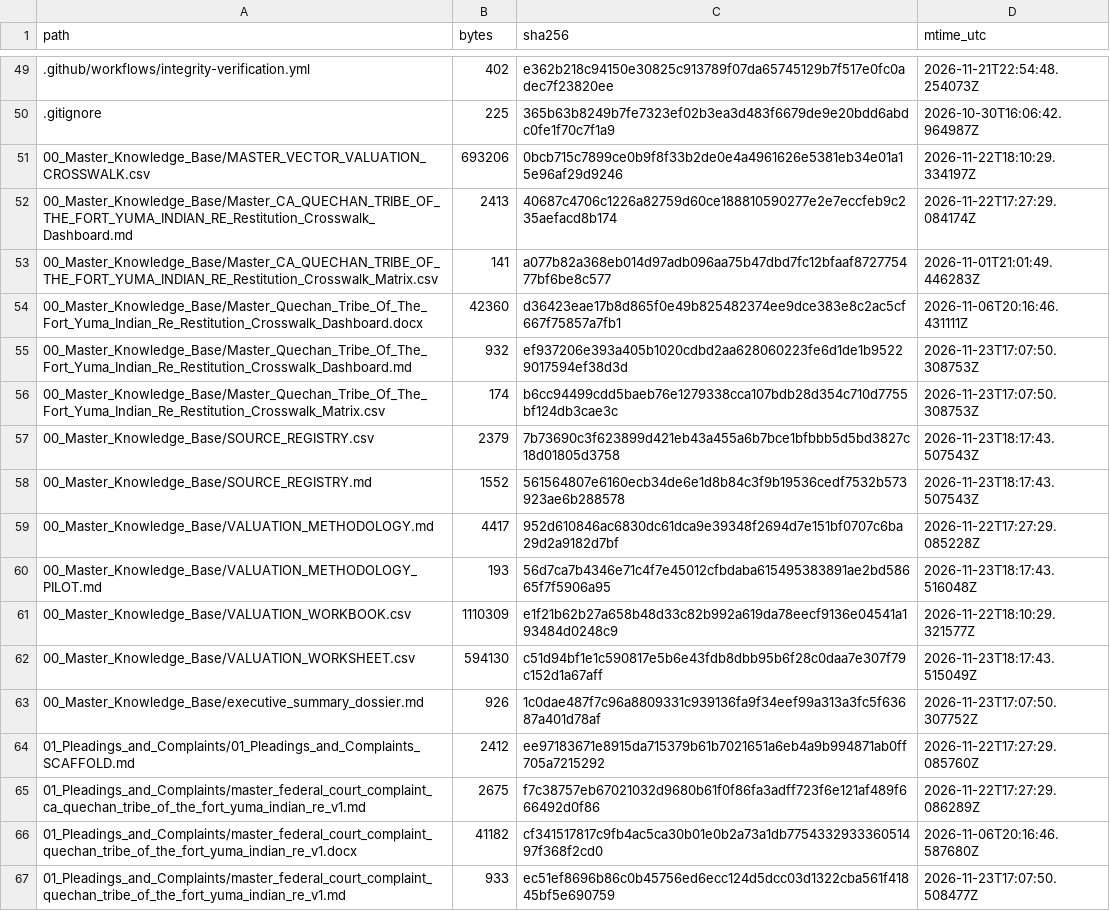
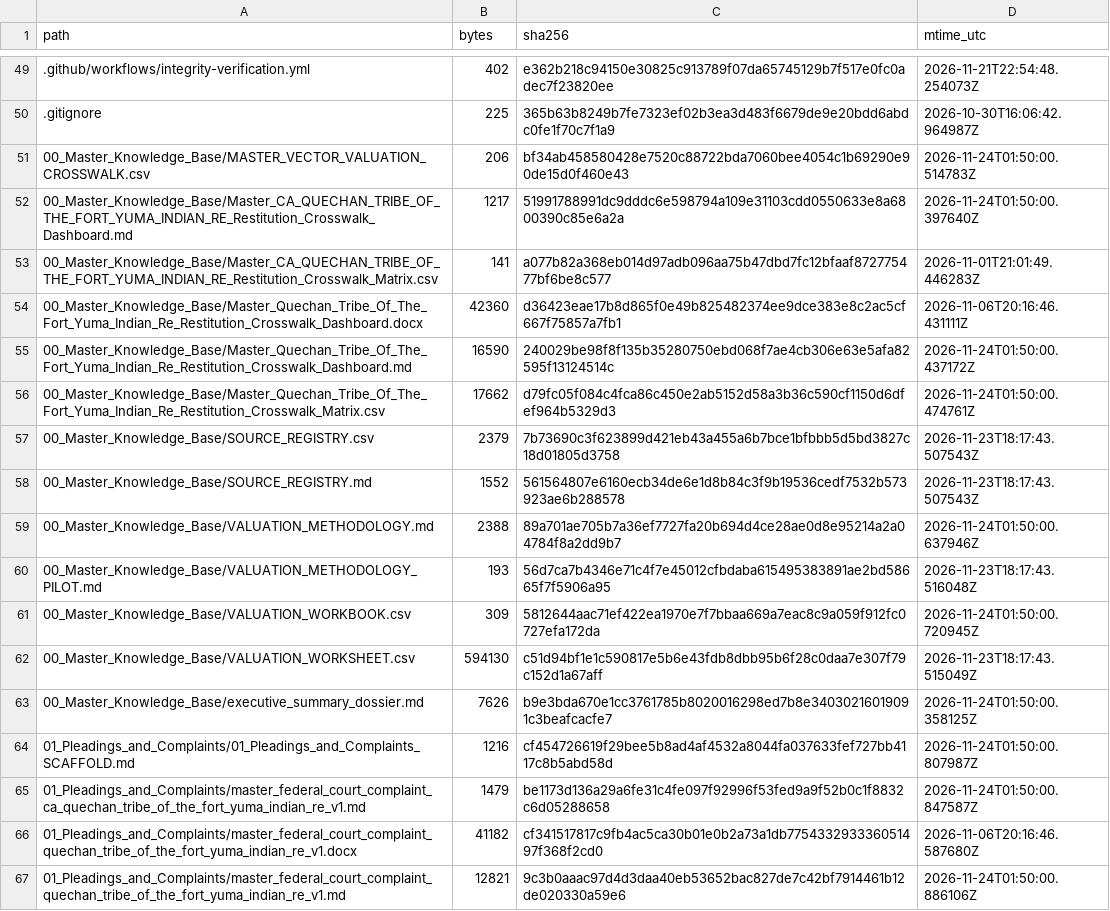
Before and after one commit to GlobalRestitutionAlliance/turtle-island-us-ca-quechan-tribe-of-the-fort-yuma-indian-re-master-litigation, a CSV file: 99_Archives_and_Manifests/MANIFEST_SHA256.csv, drawn as a sheet; only a part is shown, gaps mark what is left out; the diff covers the shown part only.

```diff
--- a/99_Archives_and_Manifests/MANIFEST_SHA256.csv
+++ b/99_Archives_and_Manifests/MANIFEST_SHA256.csv
@@ -50,18 +50,18 @@ path,bytes,sha256,mtime_utc
 .gitignore,225,365b63b8249b7fe7323ef02b3ea3d483f6679de9e20bdd6abdc0fe1f70c7f1a9,2026-10-30T16:06:42.964987Z
-00_Master_Knowledge_Base/MASTER_VECTOR_VALUATION_CROSSWALK.csv,693206,0bcb715c7899ce0b9f8f33b2de0e4a4961626e5381eb34e01a15e96af29d9246,2026-11-22T18:10:29.334197Z
-00_Master_Knowledge_Base/Master_CA_QUECHAN_TRIBE_OF_THE_FORT_YUMA_INDIAN_RE_Restitution_Crosswalk_Dashboard.md,2413,40687c4706c1226a82759d60ce188810590277e2e7eccfeb9c235aefacd8b174,2026-11-22T17:27:29.084174Z
+00_Master_Knowledge_Base/MASTER_VECTOR_VALUATION_CROSSWALK.csv,206,bf34ab458580428e7520c88722bda7060bee4054c1b69290e90de15d0f460e43,2026-11-24T01:50:00.514783Z
+00_Master_Knowledge_Base/Master_CA_QUECHAN_TRIBE_OF_THE_FORT_YUMA_INDIAN_RE_Restitution_Crosswalk_Dashboard.md,1217,51991788991dc9dddc6e598794a109e31103cdd0550633e8a6800390c85e6a2a,2026-11-24T01:50:00.397640Z
 00_Master_Knowledge_Base/Master_CA_QUECHAN_TRIBE_OF_THE_FORT_YUMA_INDIAN_RE_Restitution_Crosswalk_Matrix.csv,141,a077b82a368eb014d97adb096aa75b47dbd7fc12bfaaf872775477bf6be8c577,2026-11-01T21:01:49.446283Z
 00_Master_Knowledge_Base/Master_Quechan_Tribe_Of_The_Fort_Yuma_Indian_Re_Restitution_Crosswalk_Dashboard.docx,42360,d36423eae17b8d865f0e49b825482374ee9dce383e8c2ac5cf667f75857a7fb1,2026-11-06T20:16:46.431111Z
-00_Master_Knowledge_Base/Master_Quechan_Tribe_Of_The_Fort_Yuma_Indian_Re_Restitution_Crosswalk_Dashboard.md,932,ef937206e393a405b1020cdbd2aa628060223fe6d1de1b95229017594ef38d3d,2026-11-23T17:07:50.308753Z
-00_Master_Knowledge_Base/Master_Quechan_Tribe_Of_The_Fort_Yuma_Indian_Re_Restitution_Crosswalk_Matrix.csv,174,b6cc94499cdd5baeb76e1279338cca107bdb28d354c710d7755bf124db3cae3c,2026-11-23T17:07:50.308753Z
+00_Master_Knowledge_Base/Master_Quechan_Tribe_Of_The_Fort_Yuma_Indian_Re_Restitution_Crosswalk_Dashboard.md,16590,240029be98f8f135b35280750ebd068f7ae4cb306e63e5afa82595f13124514c,2026-11-24T01:50:00.437172Z
+00_Master_Knowledge_Base/Master_Quechan_Tribe_Of_The_Fort_Yuma_Indian_Re_Restitution_Crosswalk_Matrix.csv,17662,d79fc05f084c4fca86c450e2ab5152d58a3b36c590cf1150d6dfef964b5329d3,2026-11-24T01:50:00.474761Z
 00_Master_Knowledge_Base/SOURCE_REGISTRY.csv,2379,7b73690c3f623899d421eb43a455a6b7bce1bfbbb5d5bd3827c18d01805d3758,2026-11-23T18:17:43.507543Z
 00_Master_Knowledge_Base/SOURCE_REGISTRY.md,1552,561564807e6160ecb34de6e1d8b84c3f9b19536cedf7532b573923ae6b288578,2026-11-23T18:17:43.507543Z
-00_Master_Knowledge_Base/VALUATION_METHODOLOGY.md,4417,952d610846ac6830dc61dca9e39348f2694d7e151bf0707c6ba29d2a9182d7bf,2026-11-22T17:27:29.085228Z
+00_Master_Knowledge_Base/VALUATION_METHODOLOGY.md,2388,89a701ae705b7a36ef7727fa20b694d4ce28ae0d8e95214a2a04784f8a2dd9b7,2026-11-24T01:50:00.637946Z
 00_Master_Knowledge_Base/VALUATION_METHODOLOGY_PILOT.md,193,56d7ca7b4346e71c4f7e45012cfbdaba615495383891ae2bd58665f7f5906a95,2026-11-23T18:17:43.516048Z
-00_Master_Knowledge_Base/VALUATION_WORKBOOK.csv,1110309,e1f21b62b27a658b48d33c82b992a619da78eecf9136e04541a193484d0248c9,2026-11-22T18:10:29.321577Z
+00_Master_Knowledge_Base/VALUATION_WORKBOOK.csv,309,5812644aac71ef422ea1970e7f7bbaa669a7eac8c9a059f912fc0727efa172da,2026-11-24T01:50:00.720945Z
 00_Master_Knowledge_Base/VALUATION_WORKSHEET.csv,594130,c51d94bf1e1c590817e5b6e43fdb8dbb95b6f28c0daa7e307f79c152d1a67aff,2026-11-23T18:17:43.515049Z
-00_Master_Knowledge_Base/executive_summary_dossier.md,926,1c0dae487f7c96a8809331c939136fa9f34eef99a313a3fc5f63687a401d78af,2026-11-23T17:07:50.307752Z
-01_Pleadings_and_Complaints/01_Pleadings_and_Complaints_SCAFFOLD.md,2412,ee97183671e8915da715379b61b7021651a6eb4a9b994871ab0ff705a7215292,2026-11-22T17:27:29.085760Z
-01_Pleadings_and_Complaints/master_federal_court_complaint_ca_quechan_tribe_of_the_fort_yuma_indian_re_v1.md,2675,f7c38757eb67021032d9680b61f0f86fa3adff723f6e121af489f666492d0f86,2026-11-22T17:27:29.086289Z
+00_Master_Knowledge_Base/executive_summary_dossier.md,7626,b9e3bda670e1cc3761785b8020016298ed7b8e34030216019091c3beafcacfe7,2026-11-24T01:50:00.358125Z
+01_Pleadings_and_Complaints/01_Pleadings_and_Complaints_SCAFFOLD.md,1216,cf454726619f29bee5b8ad4af4532a8044fa037633fef727bb4117c8b5abd58d,2026-11-24T01:50:00.807987Z
+01_Pleadings_and_Complaints/master_federal_court_complaint_ca_quechan_tribe_of_the_fort_yuma_indian_re_v1.md,1479,be1173d136a29a6fe31c4fe097f92996f53fed9a9f52b0c1f8832c6d05288658,2026-11-24T01:50:00.847587Z
 01_Pleadings_and_Complaints/master_federal_court_complaint_quechan_tribe_of_the_fort_yuma_indian_re_v1.docx,41182,cf341517817c9fb4ac5ca30b01e0b2a73a1db775433293336051497f368f2cd0,2026-11-06T20:16:46.587680Z
-01_Pleadings_and_Complaints/master_federal_court_complaint_quechan_tribe_of_the_fort_yuma_indian_re_v1.md,933,ec51ef8696b86c0b45756ed6ecc124d5dcc03d1322cba561f41845bf5e690759,2026-11-23T17:07:50.508477Z
+01_Pleadings_and_Complaints/master_federal_court_complaint_quechan_tribe_of_the_fort_yuma_indian_re_v1.md,12821,9c3b0aaac97d4d3daa40eb53652bac827de7c42bf7914461b12de020330a59e6,2026-11-24T01:50:00.886106Z
```
Also changed, not shown: 80 edited cells elsewhere in this file, 37 other files.
